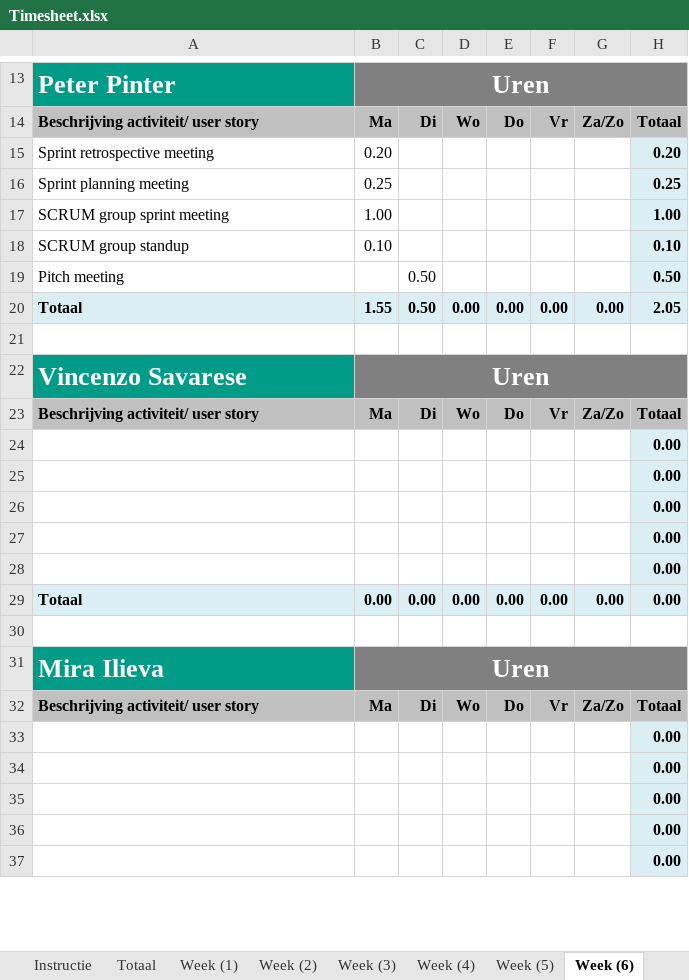
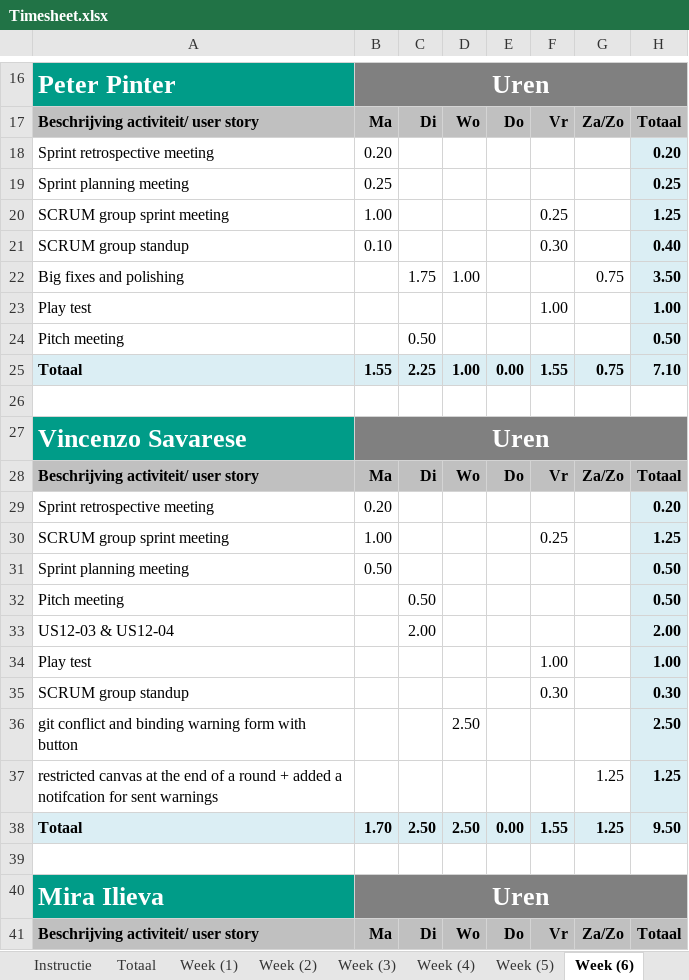
Before and after one commit to CraigChaus/Sketchy-Mine-, an Excel workbook: docs/Timesheet.xlsx, sheet Week (6), drawn as a sheet; only a part is shown, gaps mark what is left out; values as stored, in another font and other column widths than the file's, no borders; removed rows and columns are numbered as before the commit, all else as after; the diff covers the shown part only; the diff names each change by its address in the sheet, - before the commit and + after, or states it on an @@ line.

Commit message:
chore: Update timesheet [skip ci]

```diff
--- a/docs/Timesheet.xlsx (sheet Week (6))
+++ b/docs/Timesheet.xlsx (sheet Week (6))
-F20: (empty)
+F20: 0.25
-H20: 1.00
+H20: 1.25
-F21: (empty)
+F21: 0.30
-H21: 0.10
+H21: 0.40
+row 22: Big fixes and polishing |  | 1.75 | 1.00 |  |  | 0.75 | 3.50
+row 23: Play test |  |  |  |  | 1.00 |  | 1.00
-C25: 0.50
+C25: 2.25
-D25: 0.00
+D25: 1.00
-F25: 0.00
+F25: 1.55
-G25: 0.00
+G25: 0.75
-H25: 2.05
+H25: 7.10
-row 24:  |  |  |  |  |  |  | 0.00
-row 25:  |  |  |  |  |  |  | 0.00
-row 26:  |  |  |  |  |  |  | 0.00
-row 27:  |  |  |  |  |  |  | 0.00
-row 28:  |  |  |  |  |  |  | 0.00
-row 29: Totaal | 0.00 | 0.00 | 0.00 | 0.00 | 0.00 | 0.00 | 0.00
+row 29: Sprint retrospective meeting | 0.20 |  |  |  |  |  | 0.20
+row 30: SCRUM group sprint meeting | 1.00 |  |  |  | 0.25 |  | 1.25
+row 31: Sprint planning meeting | 0.50 |  |  |  |  |  | 0.50
+row 32: Pitch meeting |  | 0.50 |  |  |  |  | 0.50
+row 33: US12-03 & US12-04 |  | 2.00 |  |  |  |  | 2.00
+row 34: Play test |  |  |  |  | 1.00 |  | 1.00
+row 35: SCRUM group standup |  |  |  |  | 0.30 |  | 0.30
+row 36: git conflict and binding warning form with button |  |  | 2.50 |  |  |  | 2.50
+row 37: restricted canvas at the end of a round + added a notifcation for sent warnings |  |  |  |  |  | 1.25 | 1.25
+row 38: Totaal | 1.70 | 2.50 | 2.50 | 0.00 | 1.55 | 1.25 | 9.50
-row 33:  |  |  |  |  |  |  | 0.00
-row 34:  |  |  |  |  |  |  | 0.00
-row 35:  |  |  |  |  |  |  | 0.00
-row 36:  |  |  |  |  |  |  | 0.00
-row 37:  |  |  |  |  |  |  | 0.00
```
Also changed, not shown: 45 added rows, 25 removed rows and 40 edited cells elsewhere in this sheet, sheet Week (7), sheet Totaal, formulas that keep their value, charts or pictures.
